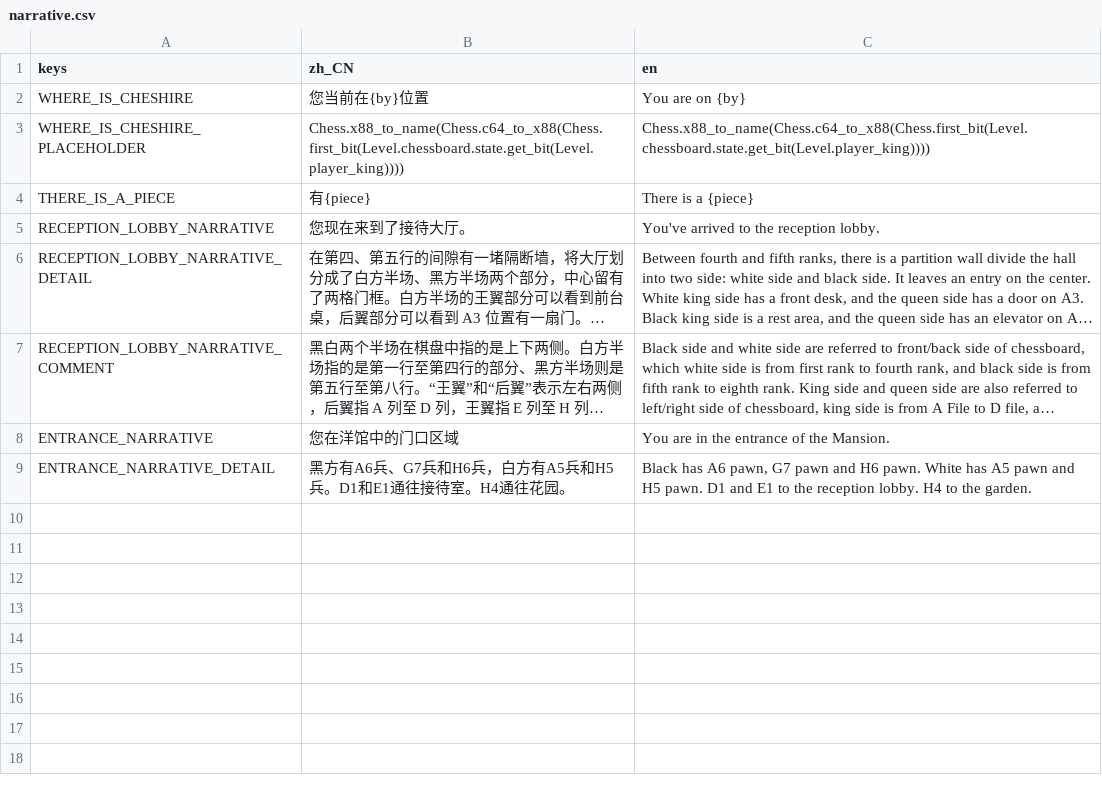
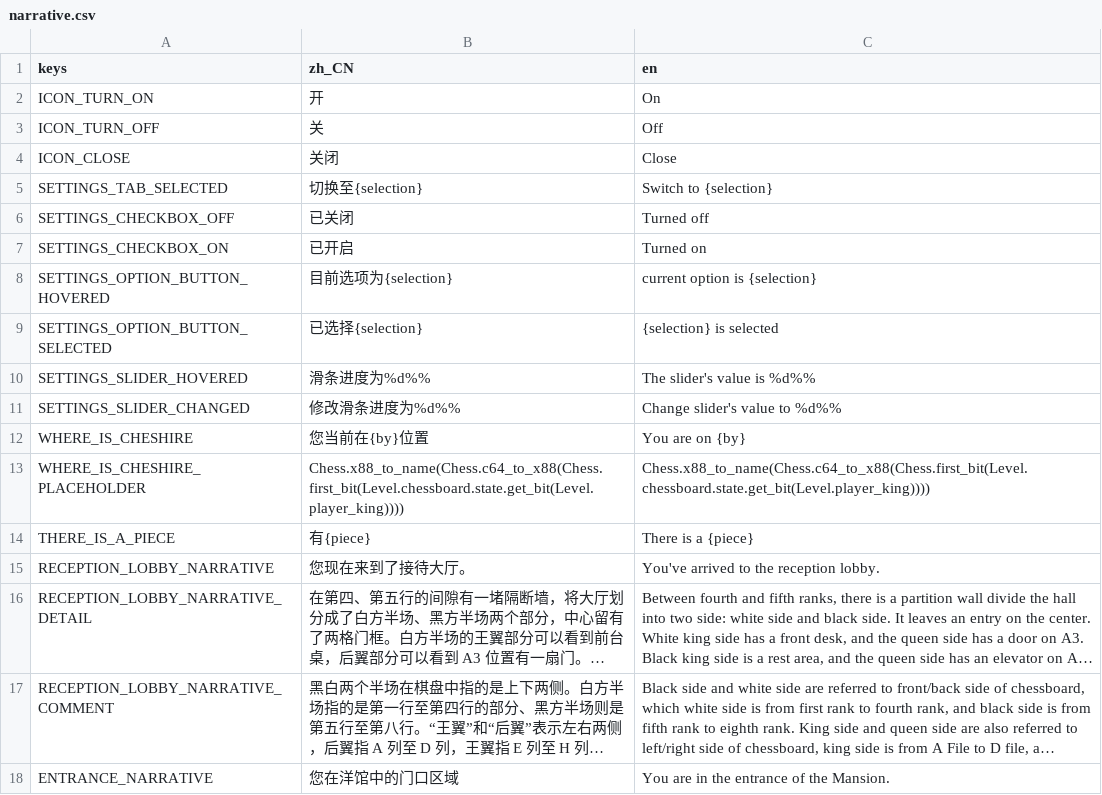
Before and after one commit to godothub/siamese_chess, a CSV file: assets/text/narrative.csv, drawn as a sheet; only a part is shown; the shorter side is filled out with more unchanged rows; long unchanged cells end in …; the diff names each change by its address in the sheet, - before the commit and + after, or states it on an @@ line.

```diff
--- a/assets/text/narrative.csv
+++ b/assets/text/narrative.csv
+row 2: ICON_TURN_ON | 开 | On
+row 3: ICON_TURN_OFF | 关 | Off
+row 4: ICON_CLOSE | 关闭 | Close
+row 5: SETTINGS_TAB_SELECTED | 切换至{selection} | Switch to {selection}
+row 6: SETTINGS_CHECKBOX_OFF | 已关闭 | Turned off
+row 7: SETTINGS_CHECKBOX_ON | 已开启 | Turned on
+row 8: SETTINGS_OPTION_BUTTON_HOVERED | 目前选项为{selection} | current option is {selection}
+row 9: SETTINGS_OPTION_BUTTON_SELECTED | 已选择{selection} | {selection} is selected
+row 10: SETTINGS_SLIDER_HOVERED | 滑条进度为%d%% | The slider's value is %d%%
+row 11: SETTINGS_SLIDER_CHANGED | 修改滑条进度为%d%% | Change slider's value to %d%%
```
Also changed, not shown: 5 other files.
